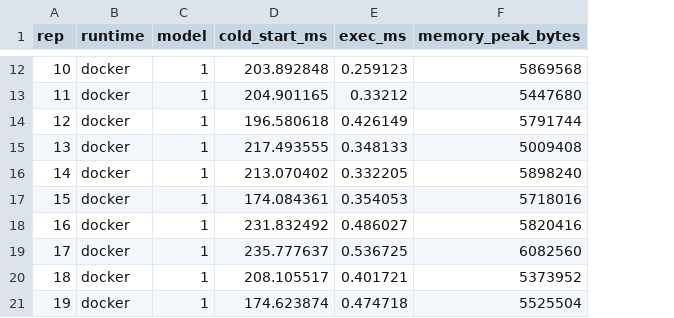
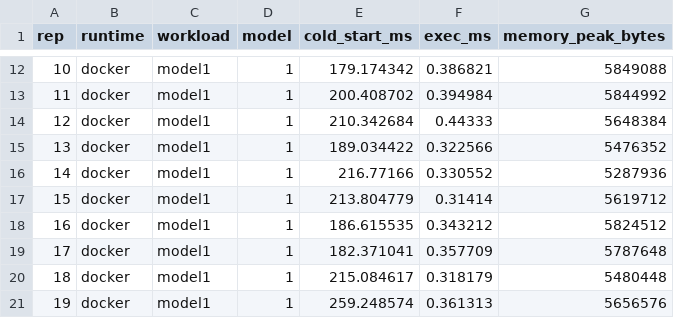
Before and after one commit to c-phillips7/cpuaas-bench, a CSV file: results/docker_m1.csv, drawn as a sheet; only a part is shown, gaps mark what is left out; addresses are those after the commit; the diff covers the shown part only; the diff names each change by its address in the sheet, - before the commit and + after, or states it on an @@ line.

```diff
--- a/results/docker_m1.csv
+++ b/results/docker_m1.csv
+column C (workload), rows 12-21: all model1
-E12 (cold_start_ms): 203.892848
+E12 (cold_start_ms): 179.174342
-F12 (exec_ms): 0.259123
+F12 (exec_ms): 0.386821
-G12 (memory_peak_bytes): 5869568
+G12 (memory_peak_bytes): 5849088
-E13 (cold_start_ms): 204.901165
+E13 (cold_start_ms): 200.408702
-F13 (exec_ms): 0.33212
+F13 (exec_ms): 0.394984
-G13 (memory_peak_bytes): 5447680
+G13 (memory_peak_bytes): 5844992
-E14 (cold_start_ms): 196.580618
+E14 (cold_start_ms): 210.342684
-F14 (exec_ms): 0.426149
+F14 (exec_ms): 0.44333
-G14 (memory_peak_bytes): 5791744
+G14 (memory_peak_bytes): 5648384
-E15 (cold_start_ms): 217.493555
+E15 (cold_start_ms): 189.034422
-F15 (exec_ms): 0.348133
+F15 (exec_ms): 0.322566
-G15 (memory_peak_bytes): 5009408
+G15 (memory_peak_bytes): 5476352
-E16 (cold_start_ms): 213.070402
+E16 (cold_start_ms): 216.77166
-F16 (exec_ms): 0.332205
+F16 (exec_ms): 0.330552
-G16 (memory_peak_bytes): 5898240
+G16 (memory_peak_bytes): 5287936
-E17 (cold_start_ms): 174.084361
+E17 (cold_start_ms): 213.804779
-F17 (exec_ms): 0.354053
+F17 (exec_ms): 0.31414
-G17 (memory_peak_bytes): 5718016
+G17 (memory_peak_bytes): 5619712
-E18 (cold_start_ms): 231.832492
+E18 (cold_start_ms): 186.615535
-F18 (exec_ms): 0.486027
+F18 (exec_ms): 0.343212
-G18 (memory_peak_bytes): 5820416
+G18 (memory_peak_bytes): 5824512
-E19 (cold_start_ms): 235.777637
+E19 (cold_start_ms): 182.371041
-F19 (exec_ms): 0.536725
+F19 (exec_ms): 0.357709
-G19 (memory_peak_bytes): 6082560
+G19 (memory_peak_bytes): 5787648
-E20 (cold_start_ms): 208.105517
+E20 (cold_start_ms): 215.084617
-F20 (exec_ms): 0.401721
+F20 (exec_ms): 0.318179
-G20 (memory_peak_bytes): 5373952
+G20 (memory_peak_bytes): 5480448
-E21 (cold_start_ms): 174.623874
+E21 (cold_start_ms): 259.248574
-F21 (exec_ms): 0.474718
+F21 (exec_ms): 0.361313
-G21 (memory_peak_bytes): 5525504
+G21 (memory_peak_bytes): 5656576
```
Also changed, not shown: 60 edited cells elsewhere in this file, results/docker_m2.csv, 18 other files.
